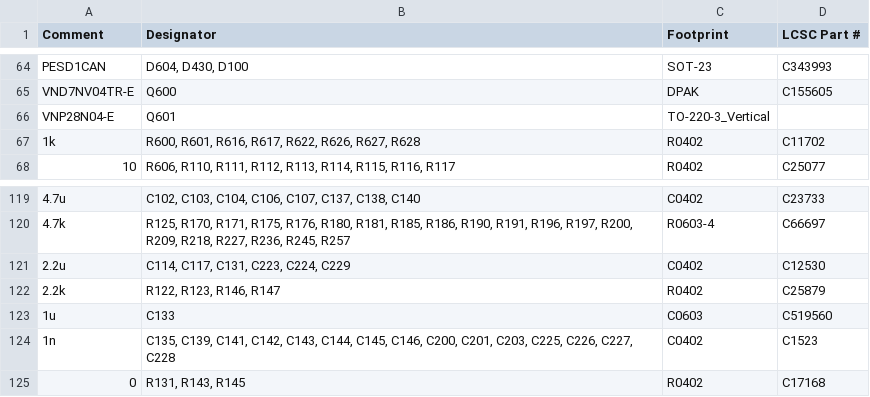
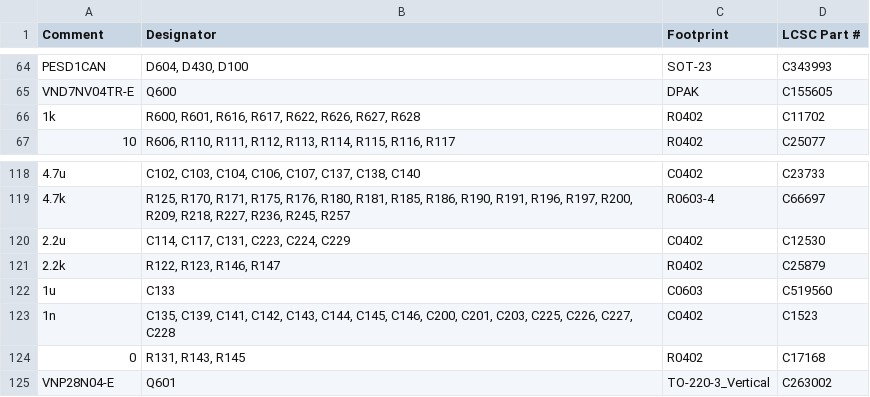
Before and after one commit to greenenergyperuwifi/hellen-example, a CSV file: boards/greenecu48-a/board/misc/greenecu48-a-BOM.csv, drawn as a sheet; only a part is shown, gaps mark what is left out.

```diff
--- a/boards/greenecu48-a/board/misc/greenecu48-a-BOM.csv
+++ b/boards/greenecu48-a/board/misc/greenecu48-a-BOM.csv
@@ -65,3 +65,2 @@ Comment,Designator,Footprint,LCSC Part #
 "VND7NV04TR-E","Q600","DPAK","C155605"
-"VNP28N04-E","Q601","TO-220-3_Vertical",""
 "1k","R600, R601, R616, R617, R622, R626, R627, R628","R0402","C11702"
@@ -125 +124,2 @@ Comment,Designator,Footprint,LCSC Part #
 "0","R131, R143, R145","R0402","C17168"
+"VNP28N04-E","Q601","TO-220-3_Vertical","C263002"
```
Also changed, not shown: boards/greenecu48-a/board/greenecu48-a-BOM-JLC.csv, 17 other files.
